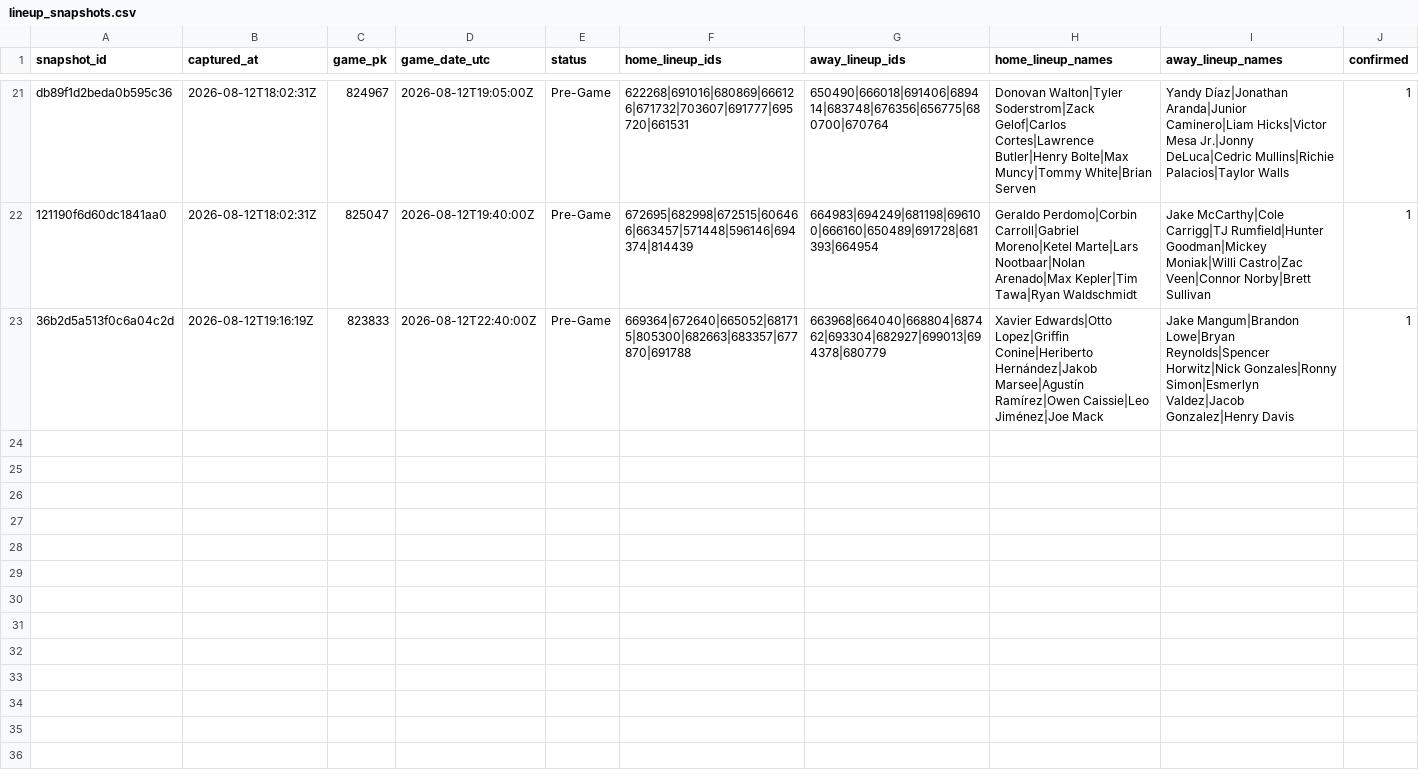
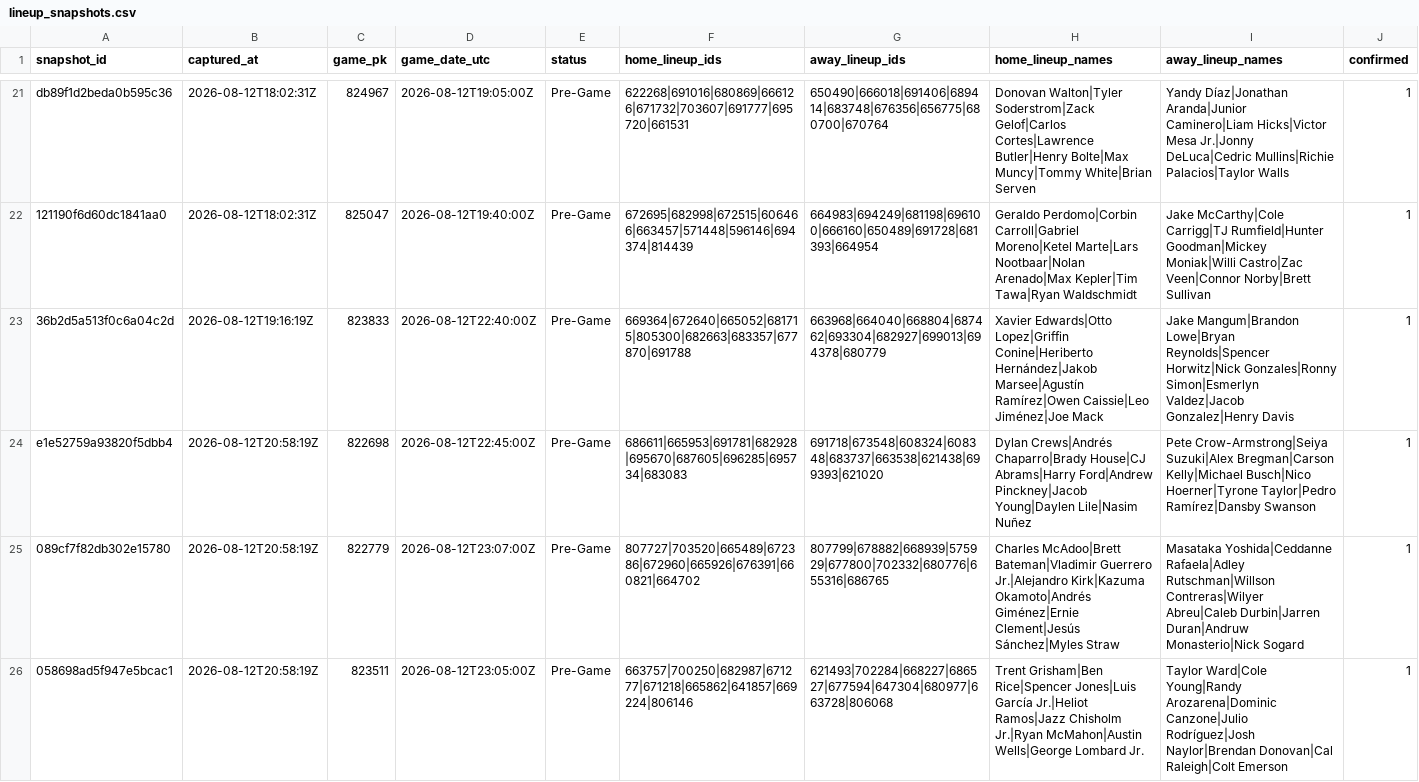
Before and after one commit to joshuakingsland/claude-diamond, a CSV file: data/lineup_snapshots.csv, drawn as a sheet; only a part is shown, gaps mark what is left out; the diff covers the shown part only.

```diff
--- a/data/lineup_snapshots.csv
+++ b/data/lineup_snapshots.csv
@@ -23 +23,4 @@ db89f1d2beda0b595c36,2026-08-12T18:02:31Z,824967,2026-08-12T19:05:00Z,Pre-Game,6
 36b2d5a513f0c6a04c2d,2026-08-12T19:16:19Z,823833,2026-08-12T22:40:00Z,Pre-Game,669364|672640|665052|681715|805300|682663|683357|677870|691788,663968|664040|668804|687462|693304|682927|699013|694378|680779,Xavier Edwards|Otto Lopez|Griffin Conine|Heriberto Hernández|Jakob Marsee|Agustín Ramírez|Owen Caissie|Leo Jiménez|Joe Mack,Jake Mangum|Brandon Lowe|Bryan Reynolds|Spencer Horwitz|Nick Gonzales|Ronny Simon|Esmerlyn Valdez|Jacob Gonzalez|Henry Davis,1
+e1e52759a93820f5dbb4,2026-08-12T20:58:19Z,822698,2026-08-12T22:45:00Z,Pre-Game,686611|665953|691781|682928|695670|687605|696285|695734|683083,691718|673548|608324|608348|683737|663538|621438|699393|621020,Dylan Crews|Andrés Chaparro|Brady House|CJ Abrams|Harry Ford|Andrew Pinckney|Jacob Young|Daylen Lile|Nasim Nuñez,Pete Crow-Armstrong|Seiya Suzuki|Alex Bregman|Carson Kelly|Michael Busch|Nico Hoerner|Tyrone Taylor|Pedro Ramírez|Dansby Swanson,1
+089cf7f82db302e15780,2026-08-12T20:58:19Z,822779,2026-08-12T23:07:00Z,Pre-Game,807727|703520|665489|672386|672960|665926|676391|660821|664702,807799|678882|668939|575929|677800|702332|680776|655316|686765,Charles McAdoo|Brett Bateman|Vladimir Guerrero Jr.|Alejandro Kirk|Kazuma Okamoto|Andrés Giménez|Ernie Clement|Jesús Sánchez|Myles Straw,Masataka Yoshida|Ceddanne Rafaela|Adley Rutschman|Willson Contreras|Wilyer Abreu|Caleb Durbin|Jarren Duran|Andruw Monasterio|Nick Sogard,1
+058698ad5f947e5bcac1,2026-08-12T20:58:19Z,823511,2026-08-12T23:05:00Z,Pre-Game,663757|700250|682987|671277|671218|665862|641857|669224|806146,621493|702284|668227|686527|677594|647304|680977|663728|806068,Trent Grisham|Ben Rice|Spencer Jones|Luis García Jr.|Heliot Ramos|Jazz Chisholm Jr.|Ryan McMahon|Austin Wells|George Lombard Jr.,Taylor Ward|Cole Young|Randy Arozarena|Dominic Canzone|Julio Rodríguez|Josh Naylor|Brendan Donovan|Cal Raleigh|Colt Emerson,1
```
Also changed, not shown: 3 added rows elsewhere in this file, data/clv_signals.csv, data/lines_upcoming.csv, 11 other files.
